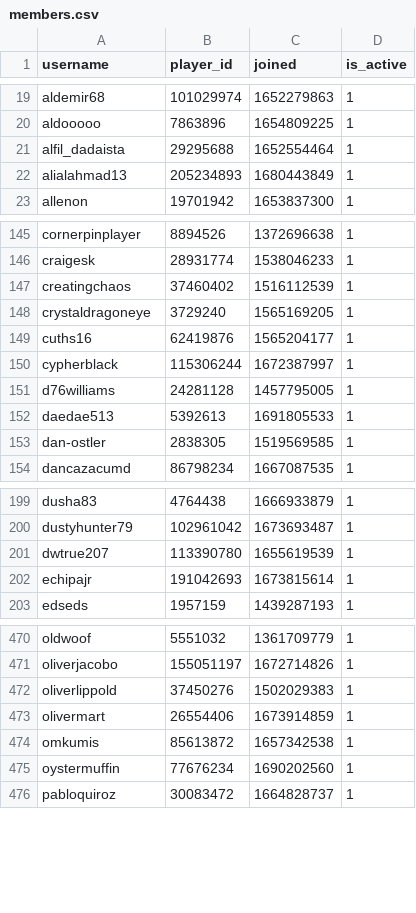
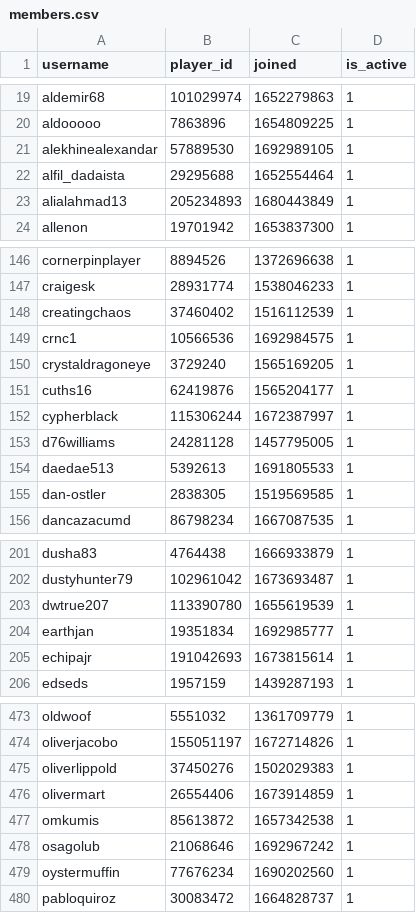
Before and after one commit to Sootopolis/chess-club-admin-system, a CSV file: csv_files/the-great-british-empire/members.csv, drawn as a sheet; only a part is shown, gaps mark what is left out.

Commit message:
updated records

```diff
--- a/csv_files/the-great-british-empire/members.csv
+++ b/csv_files/the-great-british-empire/members.csv
@@ -20,2 +20,3 @@ aldemir68,101029974,1652279863,1
 aldooooo,7863896,1654809225,1
+alekhinealexandar,57889530,1692989105,1
 alfil_dadaista,29295688,1652554464,1
@@ -147,2 +148,3 @@ craigesk,28931774,1538046233,1
 creatingchaos,37460402,1516112539,1
+crnc1,10566536,1692984575,1
 crystaldragoneye,3729240,1565169205,1
@@ -201,2 +203,3 @@ dustyhunter79,102961042,1673693487,1
 dwtrue207,113390780,1655619539,1
+earthjan,19351834,1692985777,1
 echipajr,191042693,1673815614,1
@@ -474,2 +477,3 @@ olivermart,26554406,1673914859,1
 omkumis,85613872,1657342538,1
+osagolub,21068646,1692967242,1
 oystermuffin,77676234,1690202560,1
```
